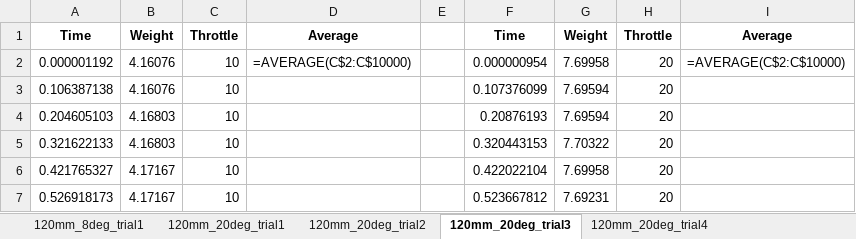
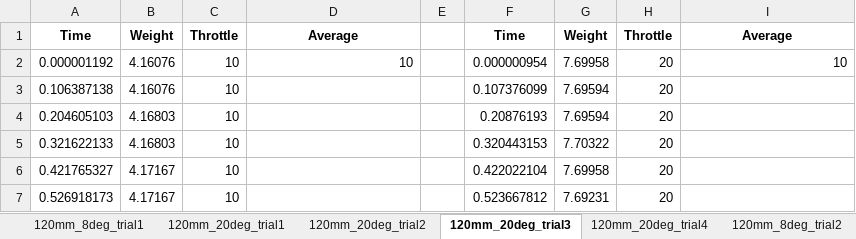
Before and after one commit to mathicarti/Arduino_Thrust_Stand, an Excel workbook: test.xlsx, sheet 120mm_20deg_trial3, drawn as a sheet; only a part is shown; values as stored, in another font and other column widths than the file's, no borders; formulas without a stored value are shown as written; the diff names each change by its address in the sheet, - before the commit and + after, or states it on an @@ line.

Commit message:
Added analyser to average weights for thr in sheet

```diff
--- a/test.xlsx (sheet 120mm_20deg_trial3)
+++ b/test.xlsx (sheet 120mm_20deg_trial3)
+sheet tab: 120mm_8deg_trial2
-D2: =AVERAGE(C$2:C$10000)
+D2: 10
-I2: =AVERAGE(C$2:C$10000)
+I2: 10
```
Also changed, not shown: sheet 120mm_20deg_trial2, sheet 120mm_20deg_trial4, 2 other files.
